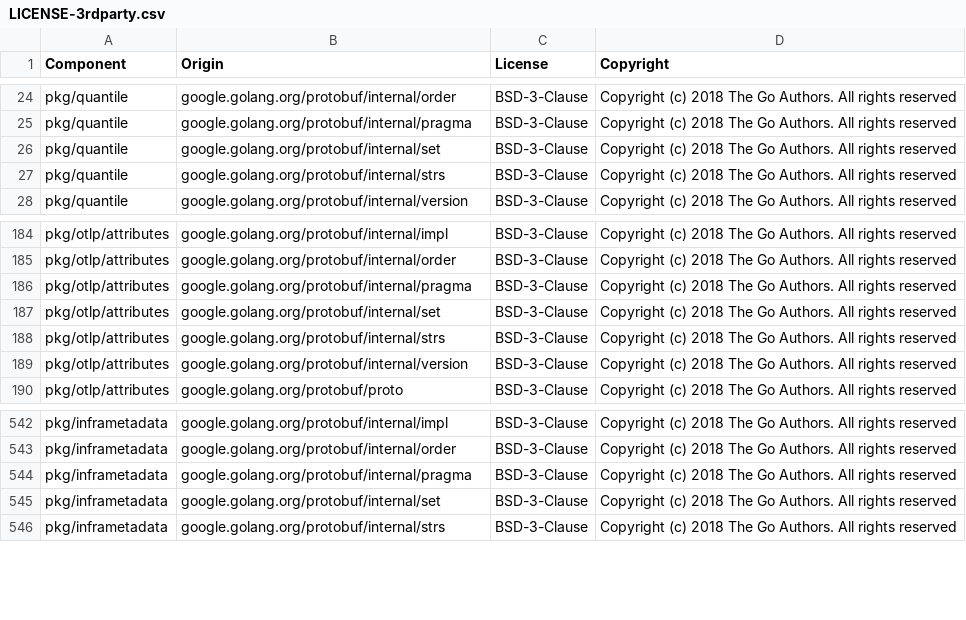
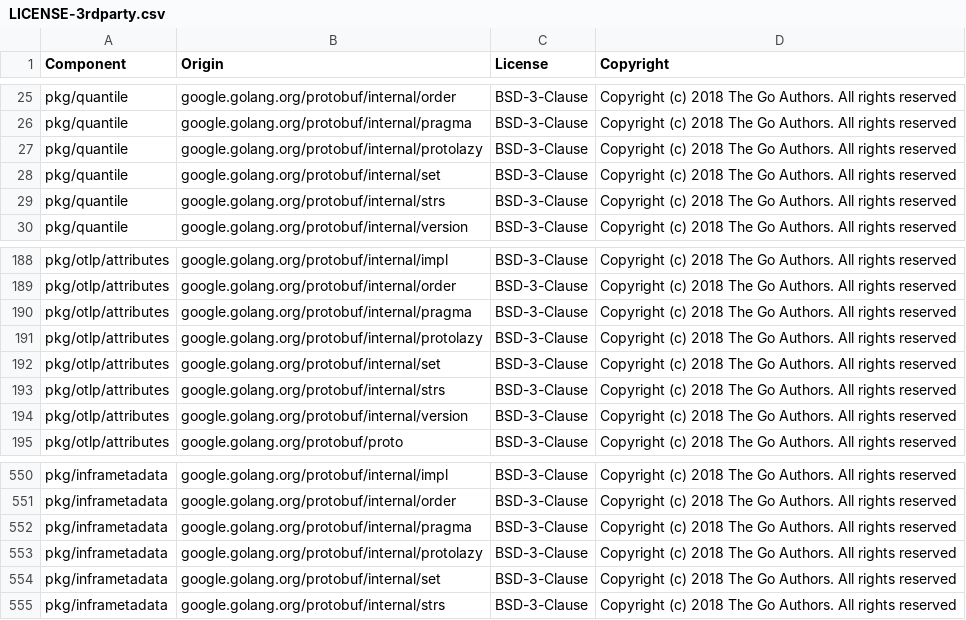
Before and after one commit to DataDog/opentelemetry-mapping-go, a CSV file: LICENSE-3rdparty.csv, drawn as a sheet; only a part is shown, gaps mark what is left out; the diff covers the shown part only.

```diff
--- a/LICENSE-3rdparty.csv
+++ b/LICENSE-3rdparty.csv
@@ -25,2 +26,3 @@ pkg/quantile,google.golang.org/protobuf/internal/order,BSD-3-Clause,Copyright (c
 pkg/quantile,google.golang.org/protobuf/internal/pragma,BSD-3-Clause,Copyright (c) 2018 The Go Authors. All rights reserved
+pkg/quantile,google.golang.org/protobuf/internal/protolazy,BSD-3-Clause,Copyright (c) 2018 The Go Authors. All rights reserved
 pkg/quantile,google.golang.org/protobuf/internal/set,BSD-3-Clause,Copyright (c) 2018 The Go Authors. All rights reserved
@@ -186,2 +190,3 @@ pkg/otlp/attributes,google.golang.org/protobuf/internal/order,BSD-3-Clause,Copyr
 pkg/otlp/attributes,google.golang.org/protobuf/internal/pragma,BSD-3-Clause,Copyright (c) 2018 The Go Authors. All rights reserved
+pkg/otlp/attributes,google.golang.org/protobuf/internal/protolazy,BSD-3-Clause,Copyright (c) 2018 The Go Authors. All rights reserved
 pkg/otlp/attributes,google.golang.org/protobuf/internal/set,BSD-3-Clause,Copyright (c) 2018 The Go Authors. All rights reserved
@@ -544,2 +552,3 @@ pkg/inframetadata,google.golang.org/protobuf/internal/order,BSD-3-Clause,Copyrig
 pkg/inframetadata,google.golang.org/protobuf/internal/pragma,BSD-3-Clause,Copyright (c) 2018 The Go Authors. All rights reserved
+pkg/inframetadata,google.golang.org/protobuf/internal/protolazy,BSD-3-Clause,Copyright (c) 2018 The Go Authors. All rights reserved
 pkg/inframetadata,google.golang.org/protobuf/internal/set,BSD-3-Clause,Copyright (c) 2018 The Go Authors. All rights reserved
```
Also changed, not shown: 7 added rows, 1 removed row and 1 edited cell elsewhere in this file, 12 other files.
